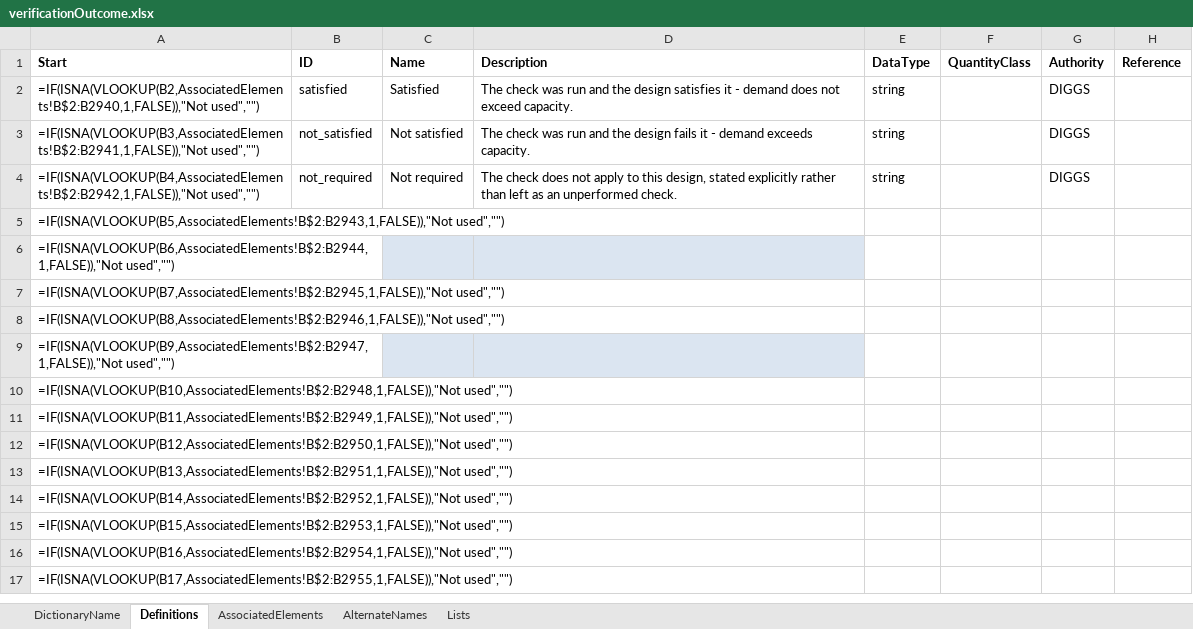
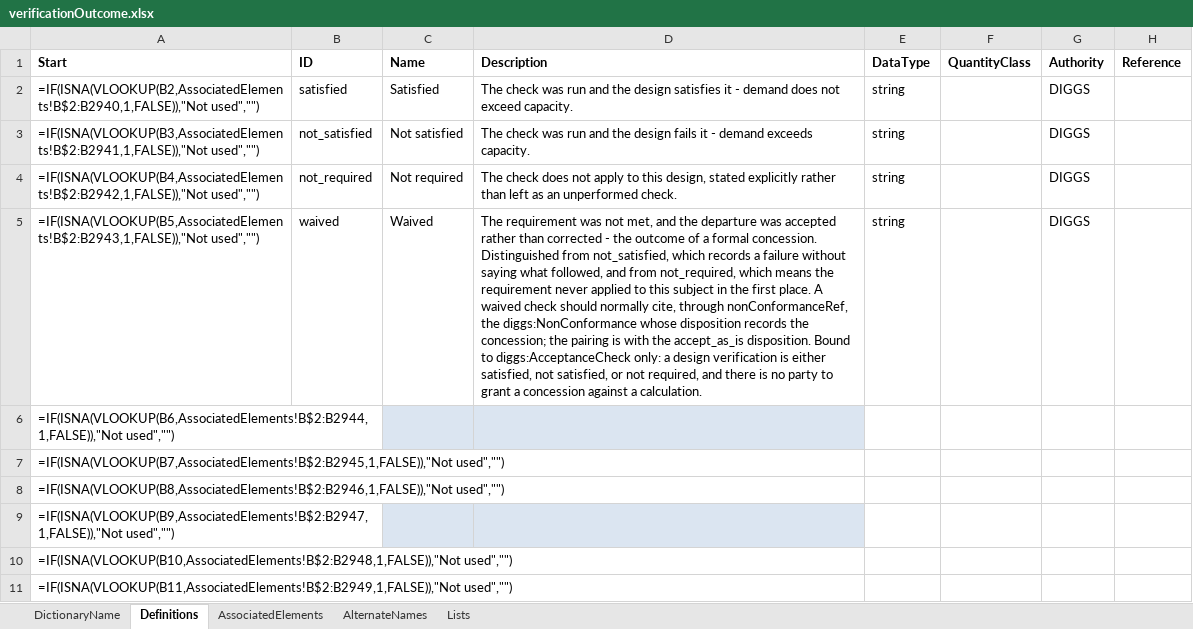
Before and after one commit to DIGGSml/def, an Excel workbook: Codelist Excel Files and Conversion Templates to XML/verificationOutcome.xlsx, sheet Definitions, drawn as a sheet; only a part is shown; the shorter side is filled out with more unchanged rows; values as stored, in another font and other column widths than the file's, no borders; formulas without a stored value are shown as written; table styles not drawn; the diff names each change by its address in the sheet, - before the commit and + after, or states it on an @@ line.

```diff
--- a/Codelist Excel Files and Conversion Templates to XML/verificationOutcome.xlsx (sheet Definitions)
+++ b/Codelist Excel Files and Conversion Templates to XML/verificationOutcome.xlsx (sheet Definitions)
-B5 (ID): (empty)
+B5 (ID): waived
-C5 (Name): (empty)
+C5 (Name): Waived
-D5 (Description): (empty)
+D5 (Description): The requirement was not met, and the departure was accepted rather than corrected - the outcome of a formal concession. Distinguished from not_satisfied, which records a failure without saying what followed, and from not_required, which means the requirement never applied to this subject in the first place. A waived check should normally cite, through nonConformanceRef, the diggs:NonConformance whose disposition records the concession; the pairing is with the accept_as_is disposition. Bound to diggs:AcceptanceCheck only: a design verification is either satisfied, not satisfied, or not required, and there is no party to grant a concession against a calculation.
-E5 (DataType): (empty)
+E5 (DataType): string
-G5 (Authority): (empty)
+G5 (Authority): DIGGS
```
Also changed, not shown: sheet AssociatedElements, 1 other file.
